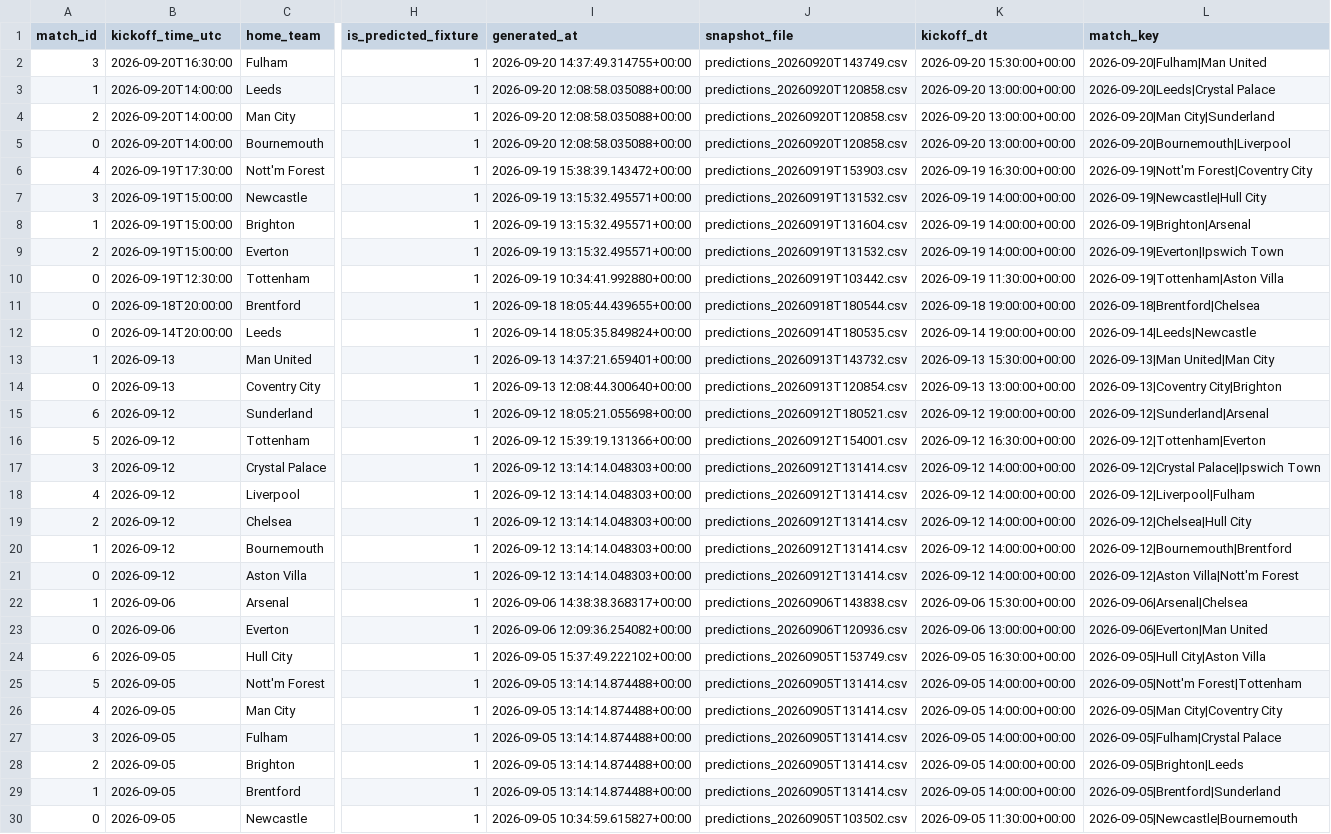
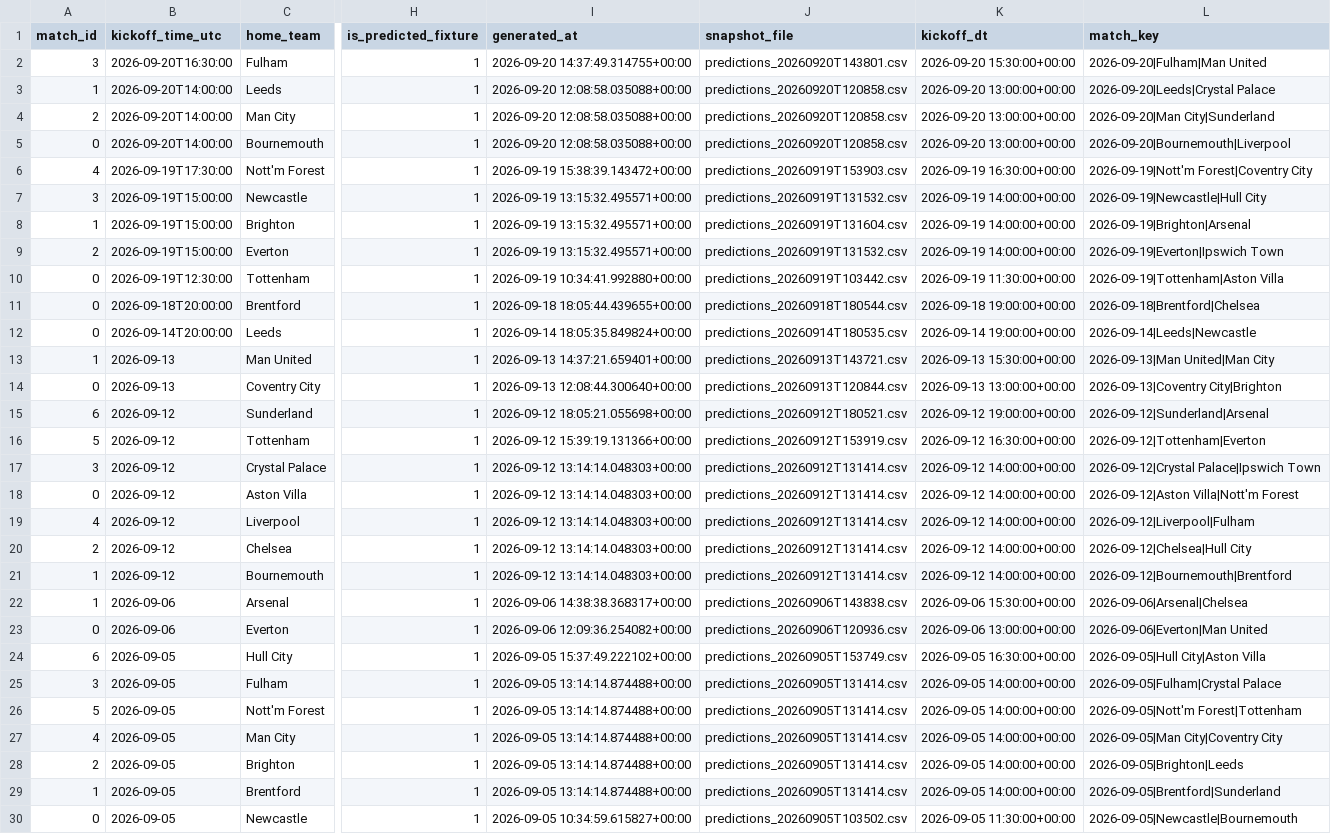
Before and after one commit to Shab00/Over-Under2.5Goals, a CSV file: data/processed/results_merged.csv, drawn as a sheet; only a part is shown, gaps mark what is left out; the diff names each change by its address in the sheet, - before the commit and + after, or states it on an @@ line.

```diff
--- a/data/processed/results_merged.csv
+++ b/data/processed/results_merged.csv
-J2 (snapshot_file): predictions_20260920T143749.csv
+J2 (snapshot_file): predictions_20260920T143801.csv
-J13 (snapshot_file): predictions_20260913T143732.csv
+J13 (snapshot_file): predictions_20260913T143721.csv
-J14 (snapshot_file): predictions_20260913T120854.csv
+J14 (snapshot_file): predictions_20260913T120844.csv
-J16 (snapshot_file): predictions_20260912T154001.csv
+J16 (snapshot_file): predictions_20260912T153919.csv
@@ row 21 moved to row 18: 0 @@
@@ row 27 moved to row 25: 3 @@
```
Also changed, not shown: 1 other file.
